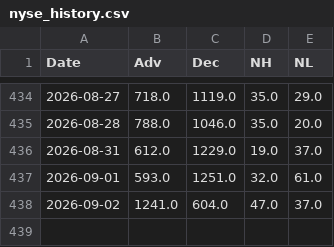
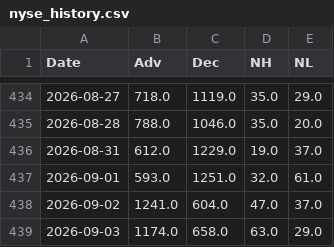
Before and after one commit to volantkao/finance_data, a CSV file: nyse_history.csv, drawn as a sheet; only a part is shown, gaps mark what is left out.

```diff
--- a/nyse_history.csv
+++ b/nyse_history.csv
@@ -438 +438,2 @@ Date,Adv,Dec,NH,NL
 2026-09-02,1241.0,604.0,47.0,37.0
+2026-09-03,1174.0,658.0,63.0,29.0
```
